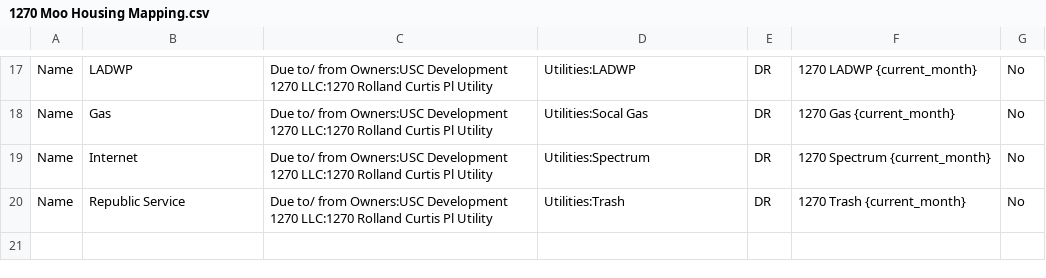
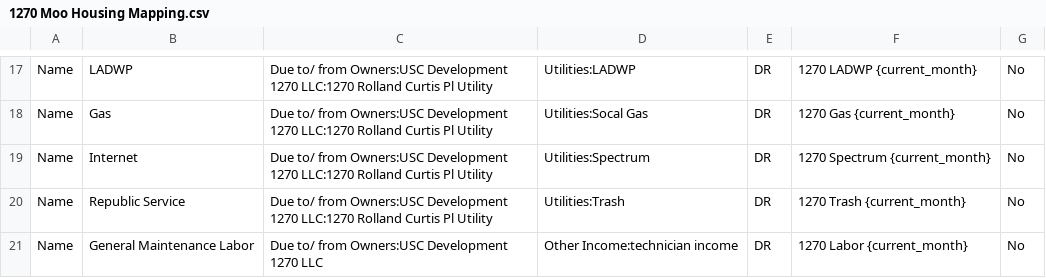
Before and after one commit to Nancy398/QB, a CSV file: 1270 Moo Housing Mapping.csv, drawn as a sheet; only a part is shown, gaps mark what is left out.

Commit message:
Update 1270 Moo Housing Mapping.csv

```diff
--- a/1270 Moo Housing Mapping.csv
+++ b/1270 Moo Housing Mapping.csv
@@ -20 +20,2 @@ Name,Internet,Due to/ from Owners:USC Development 1270 LLC:1270 Rolland Curtis P
 Name,Republic Service,Due to/ from Owners:USC Development 1270 LLC:1270 Rolland Curtis Pl Utility,Utilities:Trash,DR,1270 Trash {current_month},No
+Name,General Maintenance Labor,Due to/ from Owners:USC Development 1270 LLC,Other Income:technician income,DR,1270 Labor {current_month},No
```
